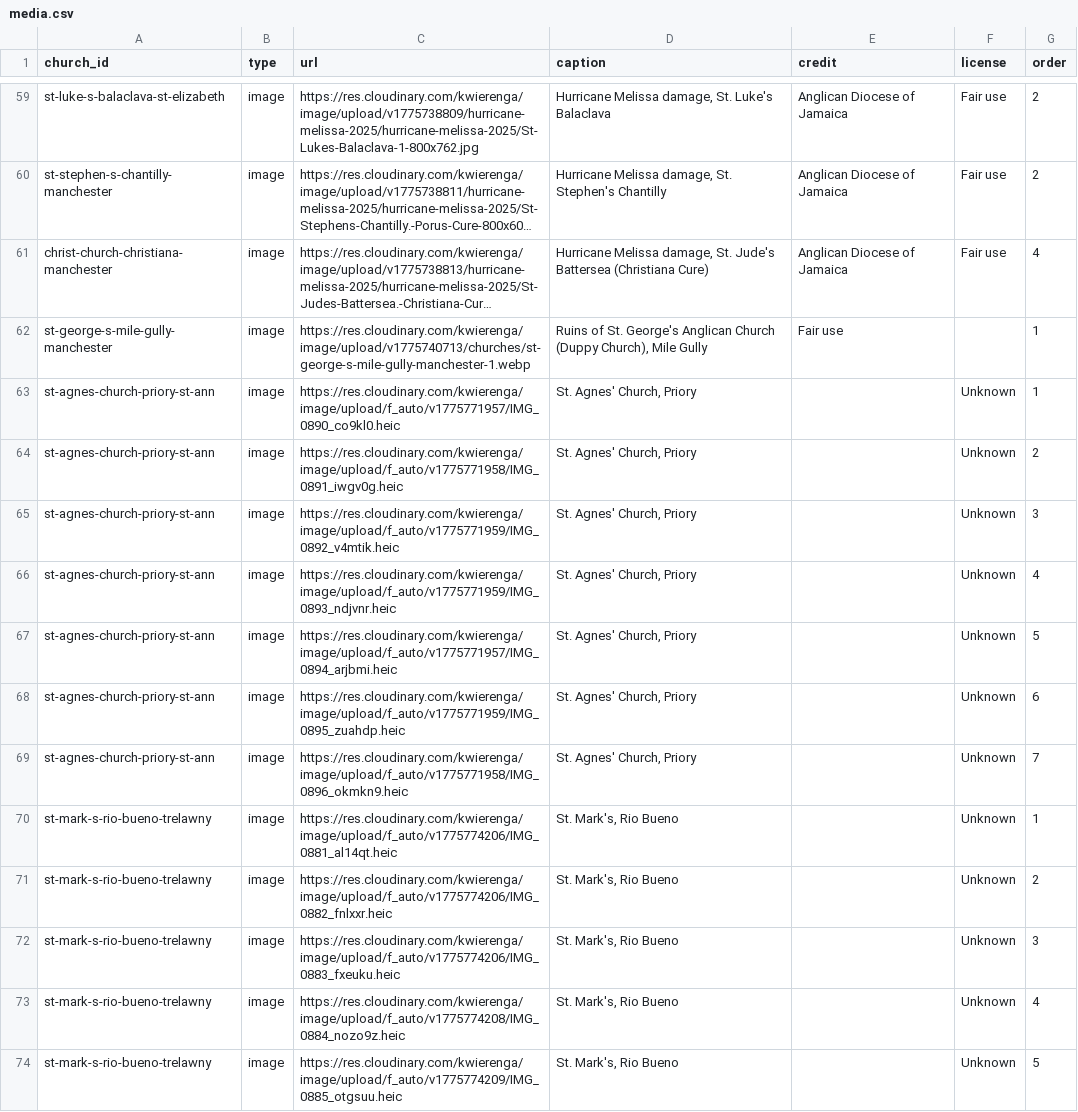
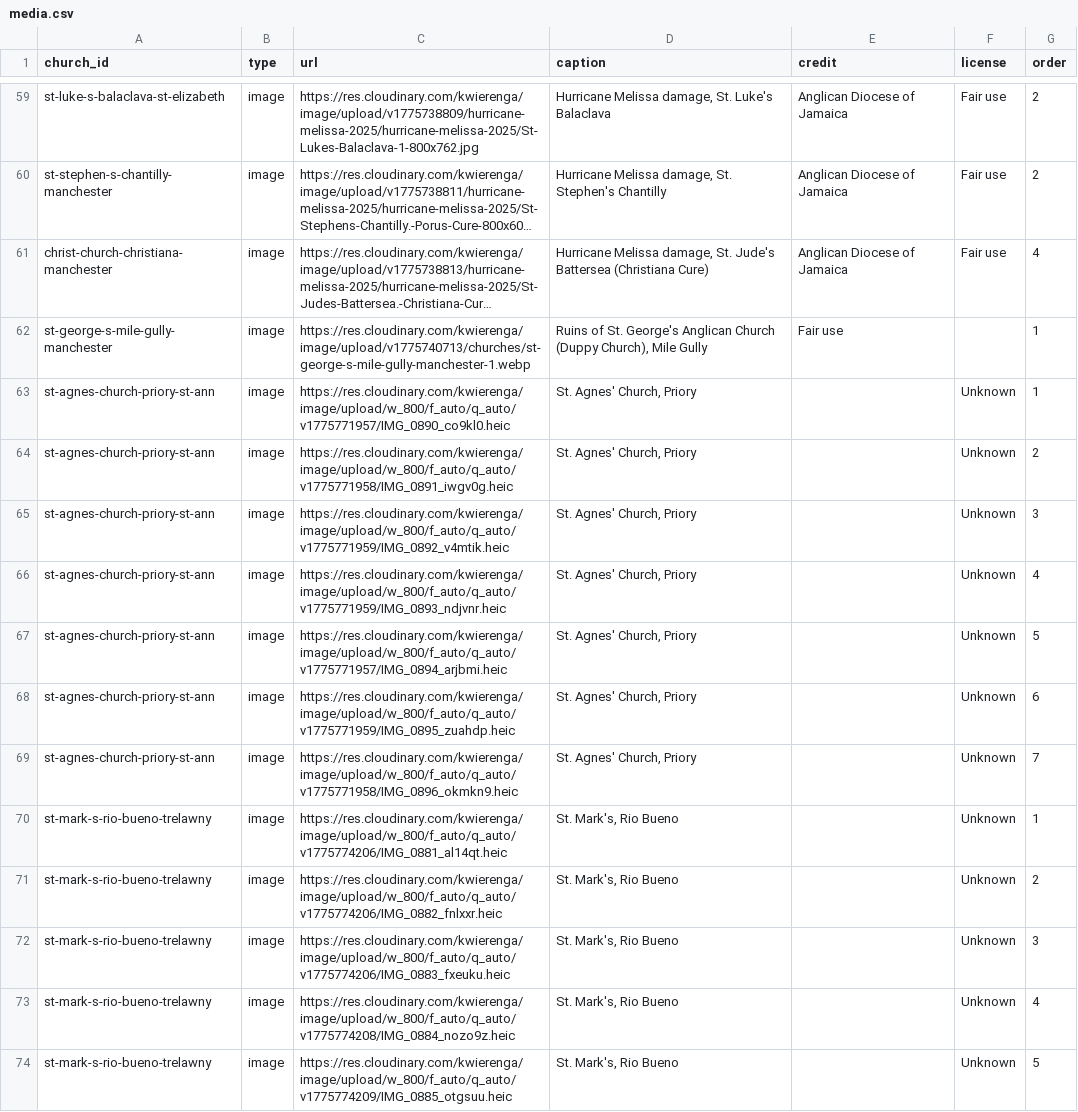
Before and after one commit to kwierenga/Anglican-Churches-in-Jamaica, a CSV file: data/media.csv, drawn as a sheet; only a part is shown, gaps mark what is left out; long unchanged cells end in …; the diff covers the shown part only; the diff names each change by its address in the sheet, - before the commit and + after, or states it on an @@ line.

```diff
--- a/data/media.csv
+++ b/data/media.csv
-C63 (url): https://res.cloudinary.com/kwierenga/image/upload/f_auto/v1775771957/IMG_0890_co9kl0.heic
+C63 (url): https://res.cloudinary.com/kwierenga/image/upload/w_800/f_auto/q_auto/v1775771957/IMG_0890_co9kl0.heic
-C64 (url): https://res.cloudinary.com/kwierenga/image/upload/f_auto/v1775771958/IMG_0891_iwgv0g.heic
+C64 (url): https://res.cloudinary.com/kwierenga/image/upload/w_800/f_auto/q_auto/v1775771958/IMG_0891_iwgv0g.heic
-C65 (url): https://res.cloudinary.com/kwierenga/image/upload/f_auto/v1775771959/IMG_0892_v4mtik.heic
+C65 (url): https://res.cloudinary.com/kwierenga/image/upload/w_800/f_auto/q_auto/v1775771959/IMG_0892_v4mtik.heic
-C66 (url): https://res.cloudinary.com/kwierenga/image/upload/f_auto/v1775771959/IMG_0893_ndjvnr.heic
+C66 (url): https://res.cloudinary.com/kwierenga/image/upload/w_800/f_auto/q_auto/v1775771959/IMG_0893_ndjvnr.heic
-C67 (url): https://res.cloudinary.com/kwierenga/image/upload/f_auto/v1775771957/IMG_0894_arjbmi.heic
+C67 (url): https://res.cloudinary.com/kwierenga/image/upload/w_800/f_auto/q_auto/v1775771957/IMG_0894_arjbmi.heic
-C68 (url): https://res.cloudinary.com/kwierenga/image/upload/f_auto/v1775771959/IMG_0895_zuahdp.heic
+C68 (url): https://res.cloudinary.com/kwierenga/image/upload/w_800/f_auto/q_auto/v1775771959/IMG_0895_zuahdp.heic
-C69 (url): https://res.cloudinary.com/kwierenga/image/upload/f_auto/v1775771958/IMG_0896_okmkn9.heic
+C69 (url): https://res.cloudinary.com/kwierenga/image/upload/w_800/f_auto/q_auto/v1775771958/IMG_0896_okmkn9.heic
-C70 (url): https://res.cloudinary.com/kwierenga/image/upload/f_auto/v1775774206/IMG_0881_al14qt.heic
+C70 (url): https://res.cloudinary.com/kwierenga/image/upload/w_800/f_auto/q_auto/v1775774206/IMG_0881_al14qt.heic
-C71 (url): https://res.cloudinary.com/kwierenga/image/upload/f_auto/v1775774206/IMG_0882_fnlxxr.heic
+C71 (url): https://res.cloudinary.com/kwierenga/image/upload/w_800/f_auto/q_auto/v1775774206/IMG_0882_fnlxxr.heic
-C72 (url): https://res.cloudinary.com/kwierenga/image/upload/f_auto/v1775774206/IMG_0883_fxeuku.heic
+C72 (url): https://res.cloudinary.com/kwierenga/image/upload/w_800/f_auto/q_auto/v1775774206/IMG_0883_fxeuku.heic
-C73 (url): https://res.cloudinary.com/kwierenga/image/upload/f_auto/v1775774208/IMG_0884_nozo9z.heic
+C73 (url): https://res.cloudinary.com/kwierenga/image/upload/w_800/f_auto/q_auto/v1775774208/IMG_0884_nozo9z.heic
-C74 (url): https://res.cloudinary.com/kwierenga/image/upload/f_auto/v1775774209/IMG_0885_otgsuu.heic
+C74 (url): https://res.cloudinary.com/kwierenga/image/upload/w_800/f_auto/q_auto/v1775774209/IMG_0885_otgsuu.heic
```
Also changed, not shown: 12 edited cells elsewhere in this file.
